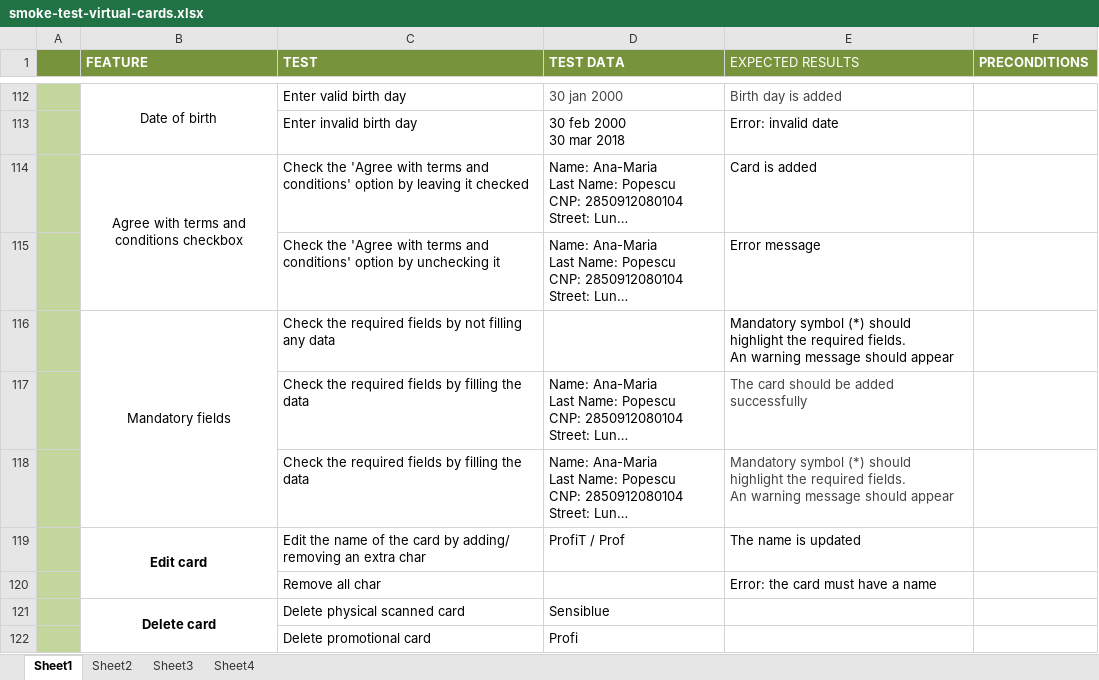
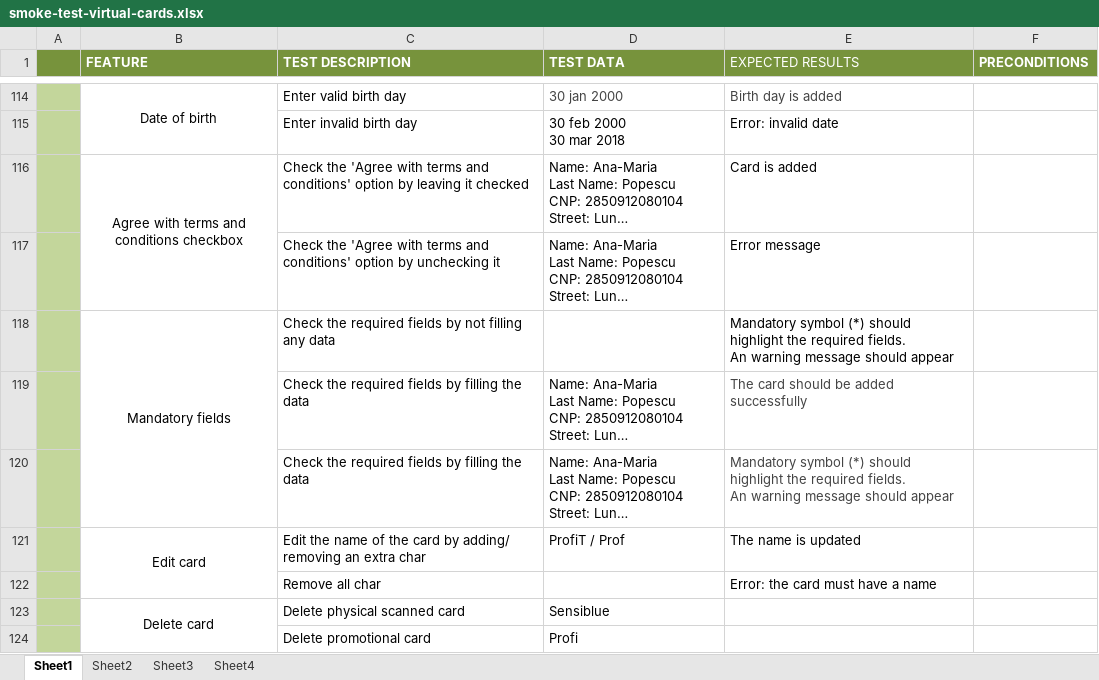
Before and after one commit to corinaradu/siit-testing, an Excel workbook: final-project/virtual-cards/smoke-test-virtual-cards.xlsx, sheet Sheet1, drawn as a sheet; only a part is shown, gaps mark what is left out; long unchanged cells end in …; values as stored, in another font and other column widths than the file's, no borders; addresses are those after the commit; the diff covers the shown part only; the diff names each change by its address in the sheet, - before the commit and + after, or states it on an @@ line.

```diff
--- a/final-project/virtual-cards/smoke-test-virtual-cards.xlsx (sheet Sheet1)
+++ b/final-project/virtual-cards/smoke-test-virtual-cards.xlsx (sheet Sheet1)
-C1: TEST
+C1: TEST DESCRIPTION
-B121 bold: on
+B121 bold: off
-B123 bold: on
+B123 bold: off
```
Also changed, not shown: 2 added rows, 5 edited cells and cell formats elsewhere in this sheet, 4 other files.
